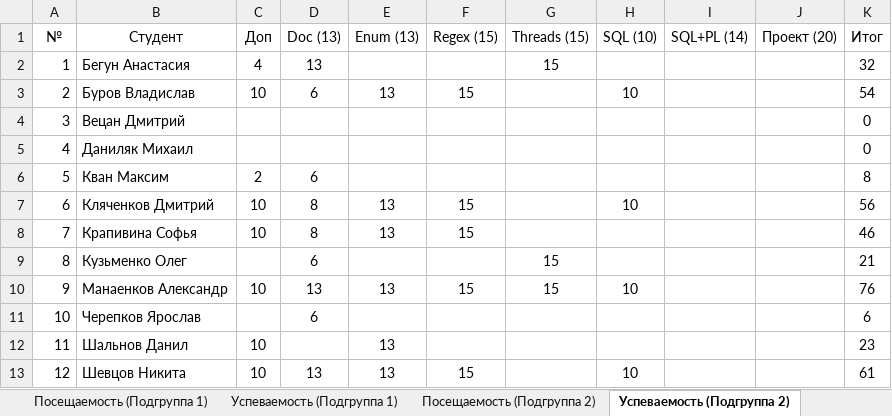
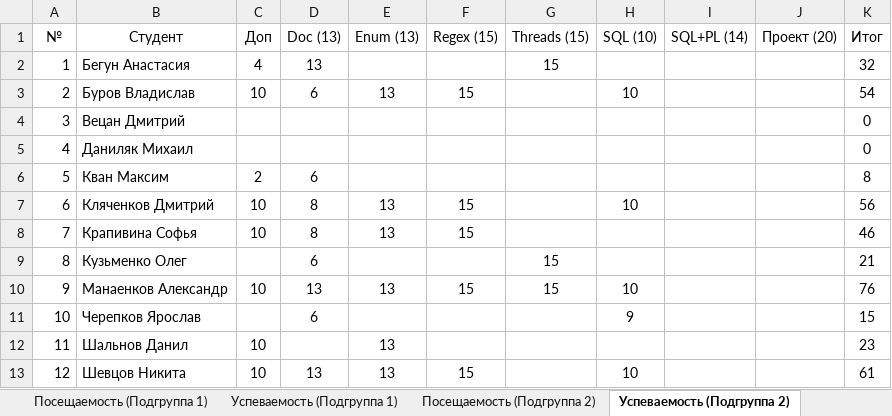
Before and after one commit to TheBandik/fundamentals-of-OOP, an Excel workbook: Успеваемость_СО-ИС-20-1.xlsx, sheet Успеваемость (Подгруппа 2), drawn as a sheet; values as stored, in another font and other column widths than the file's, no borders; conditional formats not drawn; the diff names each change by its address in the sheet, - before the commit and + after, or states it on an @@ line.

```diff
--- a/Успеваемость_СО-ИС-20-1.xlsx (sheet Успеваемость (Подгруппа 2))
+++ b/Успеваемость_СО-ИС-20-1.xlsx (sheet Успеваемость (Подгруппа 2))
-H11 (SQL (10)): (empty)
+H11 (SQL (10)): 9
-K11 (Итог): 6
+K11 (Итог): 15
```
Also changed, not shown: sheet Успеваемость (Подгруппа 1).
